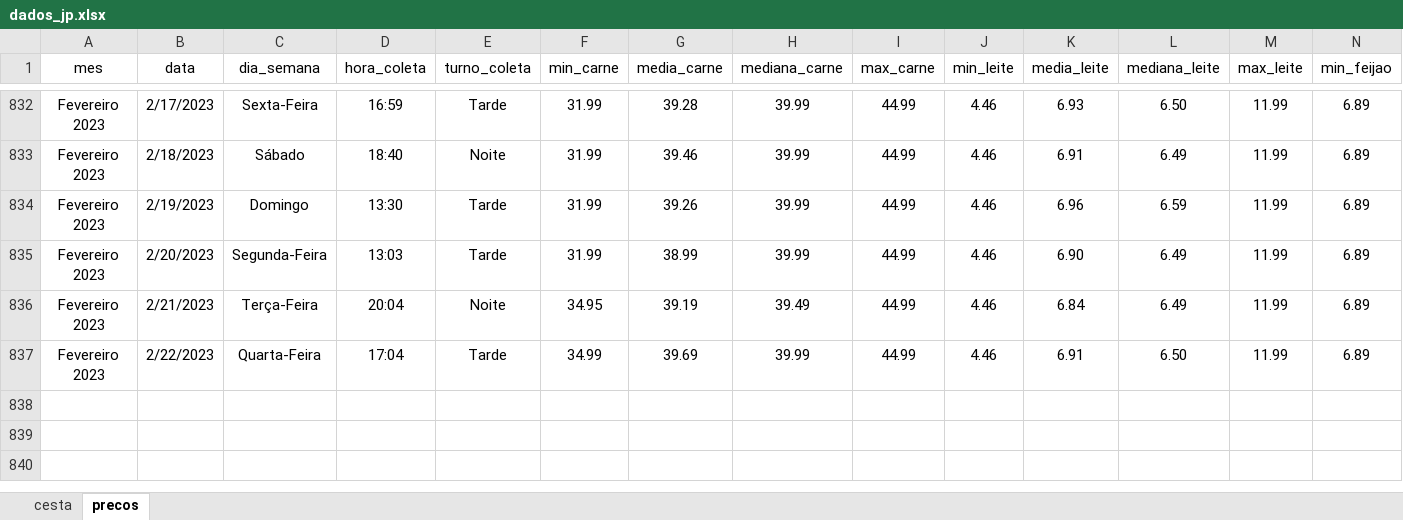
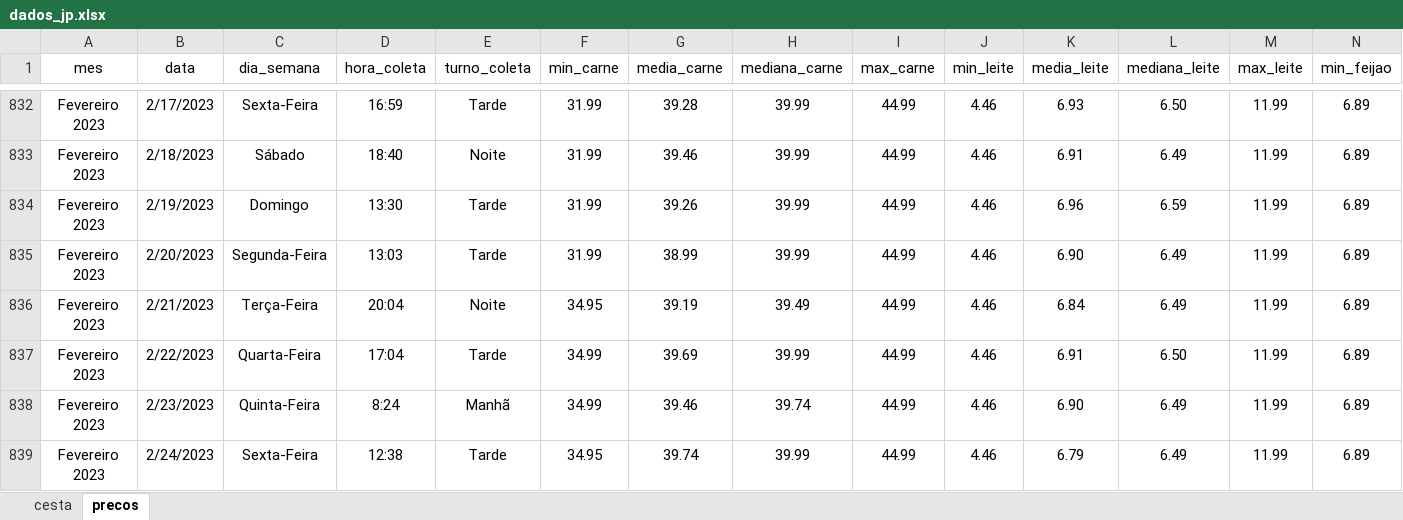
Before and after one commit to joaosilvafelix19/visualizacao_cesta, an Excel workbook: arquivos/aplicativo/dados/dados_jp.xlsx, sheet precos, drawn as a sheet; only a part is shown, gaps mark what is left out; values as stored, in another font and other column widths than the file's, no borders; rows hold the shown columns only; the diff names each change by its address in the sheet, - before the commit and + after, or states it on an @@ line.

```diff
--- a/arquivos/aplicativo/dados/dados_jp.xlsx (sheet precos)
+++ b/arquivos/aplicativo/dados/dados_jp.xlsx (sheet precos)
+row 838: Fevereiro 2023 | 2/23/2023 | Quinta-Feira | 8:24 | Manhã | 34.99 | 39.46 | 39.74 | 44.99 | 4.46 | 6.90 | 6.49 | 11.99 | 6.89
+row 839: Fevereiro 2023 | 2/24/2023 | Sexta-Feira | 12:38 | Tarde | 34.95 | 39.74 | 39.99 | 44.99 | 4.46 | 6.79 | 6.49 | 11.99 | 6.89
```
Also changed, not shown: sheet cesta.
